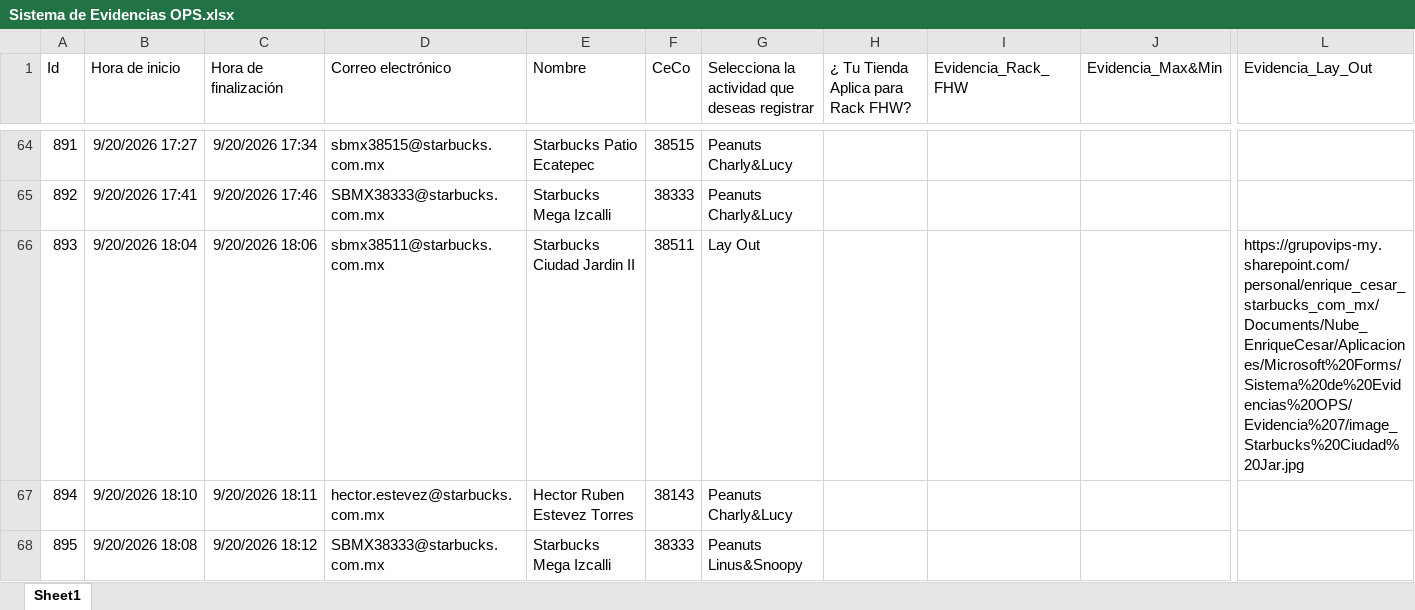
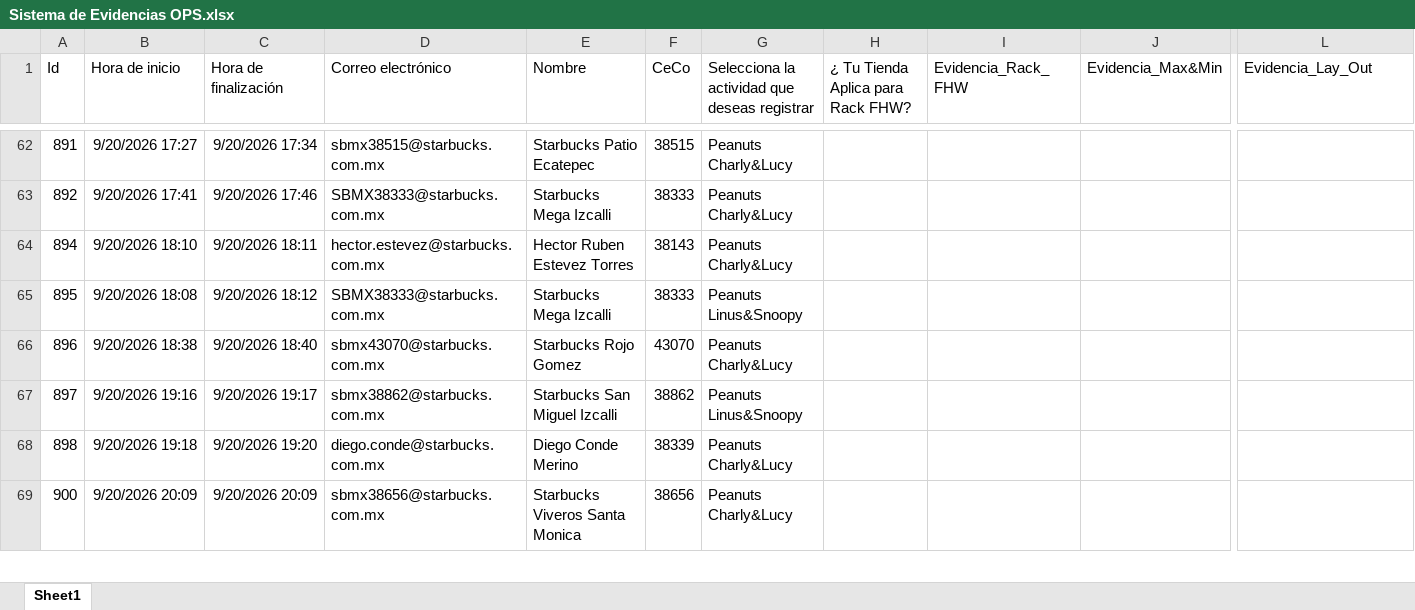
Before and after one commit to sbx-mex/Sistemas_Evidencias_Ops, an Excel workbook: cms/Sistema de Evidencias OPS.xlsx, sheet Sheet1, drawn as a sheet; only a part is shown, gaps mark what is left out; the shorter side is filled out with more unchanged rows; values as stored, in another font and other column widths than the file's, no borders; table styles not drawn; rows hold the shown columns only; the diff covers the shown part only; the diff names each change by its address in the sheet, - before the commit and + after, or states it on an @@ line.

```diff
--- a/cms/Sistema de Evidencias OPS.xlsx (sheet Sheet1)
+++ b/cms/Sistema de Evidencias OPS.xlsx (sheet Sheet1)
-row 66: 893 | 9/20/2026 18:04 | 9/20/2026 18:06 | sbmx38511@starbucks.com.mx | Starbucks Ciudad Jardin II | 38511 | Lay Out |  |  |  | https://grupovips-my.sharepoint.com/personal/enrique_cesar_starbucks_com_mx/Documents/Nube_EnriqueCesar/Aplicaciones/Microsoft%20Forms/Sistema%20de%20Evidencias%20OPS/Evidencia%207/image_Starbucks%20Ciudad%20Jar.jpg
```
Also changed, not shown: 22 removed rows elsewhere in this sheet.
